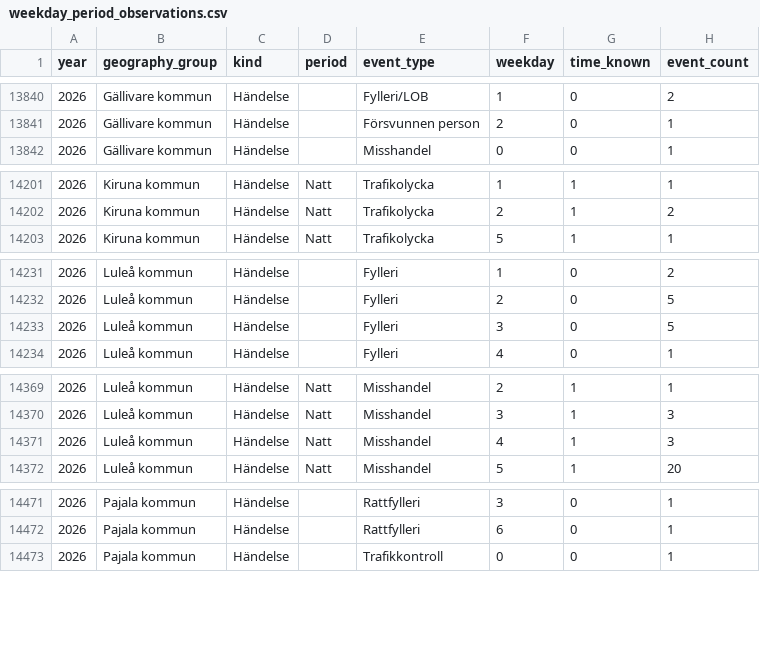
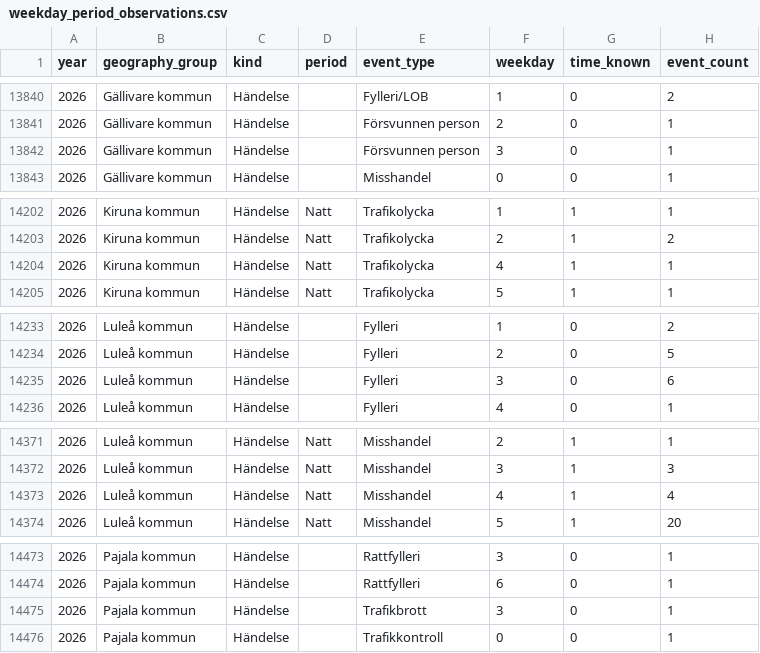
Before and after one commit to Lulea-statistik/Lulea-polishandelser, a CSV file: data/weekday_period_observations.csv, drawn as a sheet; only a part is shown, gaps mark what is left out.

```diff
--- a/data/weekday_period_observations.csv
+++ b/data/weekday_period_observations.csv
@@ -13841,2 +13841,3 @@ year,geography_group,kind,period,event_type,weekday,time_known,event_count
 2026,Gällivare kommun,Händelse,,Försvunnen person,2,0,1
+2026,Gällivare kommun,Händelse,,Försvunnen person,3,0,1
 2026,Gällivare kommun,Händelse,,Misshandel,0,0,1
@@ -14202,2 +14203,3 @@ year,geography_group,kind,period,event_type,weekday,time_known,event_count
 2026,Kiruna kommun,Händelse,Natt,Trafikolycka,2,1,2
+2026,Kiruna kommun,Händelse,Natt,Trafikolycka,4,1,1
 2026,Kiruna kommun,Händelse,Natt,Trafikolycka,5,1,1
@@ -14232,3 +14234,3 @@ year,geography_group,kind,period,event_type,weekday,time_known,event_count
 2026,Luleå kommun,Händelse,,Fylleri,2,0,5
-2026,Luleå kommun,Händelse,,Fylleri,3,0,5
+2026,Luleå kommun,Händelse,,Fylleri,3,0,6
 2026,Luleå kommun,Händelse,,Fylleri,4,0,1
@@ -14370,3 +14372,3 @@ year,geography_group,kind,period,event_type,weekday,time_known,event_count
 2026,Luleå kommun,Händelse,Natt,Misshandel,3,1,3
-2026,Luleå kommun,Händelse,Natt,Misshandel,4,1,3
+2026,Luleå kommun,Händelse,Natt,Misshandel,4,1,4
 2026,Luleå kommun,Händelse,Natt,Misshandel,5,1,20
@@ -14472,2 +14474,3 @@ year,geography_group,kind,period,event_type,weekday,time_known,event_count
 2026,Pajala kommun,Händelse,,Rattfylleri,6,0,1
+2026,Pajala kommun,Händelse,,Trafikbrott,3,0,1
 2026,Pajala kommun,Händelse,,Trafikkontroll,0,0,1
```
Also changed, not shown: data/expanded_monthly_summary.csv, data/monthly_summary.csv, 23 other files.
